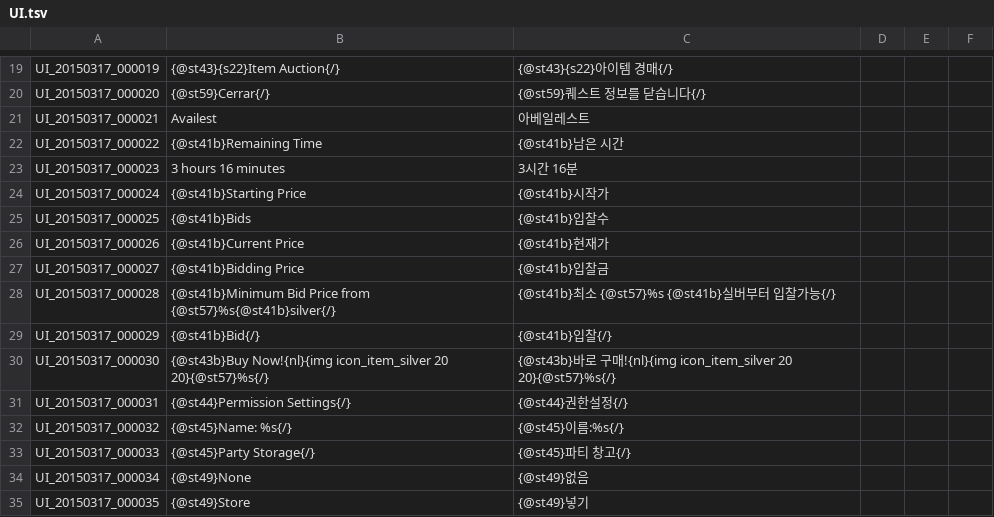
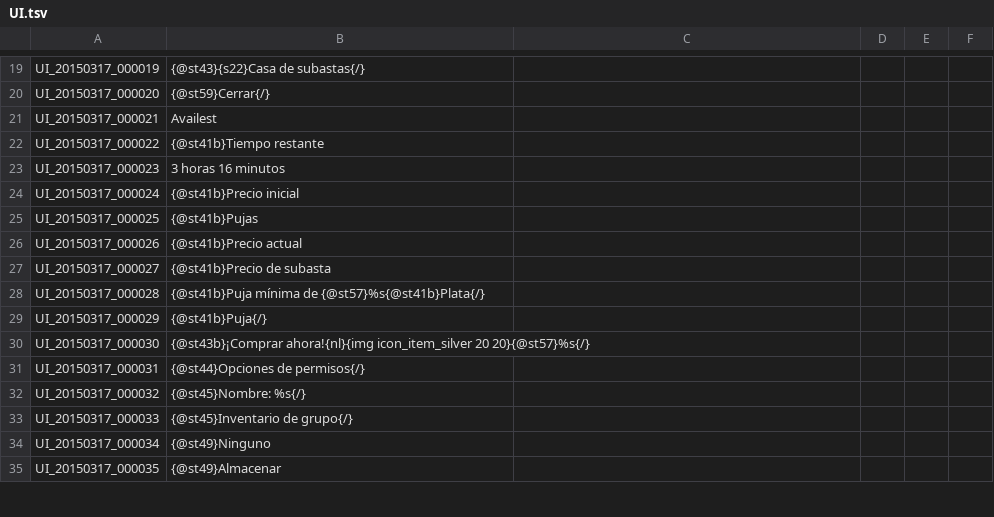
Before and after one commit to Treeofsavior/SpanishTranslation, a TSV file: UI.tsv, drawn as a sheet; only a part is shown, gaps mark what is left out; the diff covers the shown part only; the diff names each change by its address in the sheet, - before the commit and + after, or states it on an @@ line.

```diff
--- a/UI.tsv
+++ b/UI.tsv
-B19: {@st43}{s22}Item Auction{/}
+B19: {@st43}{s22}Casa de subastas{/}
-C19: {@st43}{s22}아이템 경매{/}
+C19: (empty)
-C20: {@st59}퀘스트 정보를 닫습니다{/}
+C20: (empty)
-C21: 아베일레스트
+C21: (empty)
-B22: {@st41b}Remaining Time
+B22: {@st41b}Tiempo restante
-C22: {@st41b}남은 시간
+C22: (empty)
-B23: 3 hours 16 minutes
+B23: 3 horas 16 minutos
-C23: 3시간 16분
+C23: (empty)
-B24: {@st41b}Starting Price
+B24: {@st41b}Precio inicial
-C24: {@st41b}시작가
+C24: (empty)
-B25: {@st41b}Bids
+B25: {@st41b}Pujas
-C25: {@st41b}입찰수
+C25: (empty)
-B26: {@st41b}Current Price
+B26: {@st41b}Precio actual
-C26: {@st41b}현재가
+C26: (empty)
-B27: {@st41b}Bidding Price
+B27: {@st41b}Precio de subasta
-C27: {@st41b}입찰금
+C27: (empty)
-B28: {@st41b}Minimum Bid Price from {@st57}%s{@st41b}silver{/}
+B28: {@st41b}Puja mínima de {@st57}%s{@st41b}Plata{/}
-C28: {@st41b}최소 {@st57}%s {@st41b}실버부터 입찰가능{/}
+C28: (empty)
-B29: {@st41b}Bid{/}
+B29: {@st41b}Puja{/}
-C29: {@st41b}입찰{/}
+C29: (empty)
-B30: {@st43b}Buy Now!{nl}{img icon_item_silver 20…
+B30: {@st43b}¡Comprar ahora!{nl}{img icon_item_silver 20…
-C30: {@st43b}바로 구매!{nl}{img icon_item_silver 20 20}{@st57}%s{/}
+C30: (empty)
-B31: {@st44}Permission Settings{/}
+B31: {@st44}Opciones de permisos{/}
-C31: {@st44}권한설정{/}
+C31: (empty)
-B32: {@st45}Name: %s{/}
+B32: {@st45}Nombre: %s{/}
-C32: {@st45}이름:%s{/}
+C32: (empty)
-B33: {@st45}Party Storage{/}
+B33: {@st45}Inventario de grupo{/}
-C33: {@st45}파티 창고{/}
+C33: (empty)
-B34: {@st49}None
+B34: {@st49}Ninguno
-C34: {@st49}없음
+C34: (empty)
-B35: {@st49}Store
+B35: {@st49}Almacenar
-C35: {@st49}넣기
+C35: (empty)
```
Also changed, not shown: 46 edited cells elsewhere in this file.
